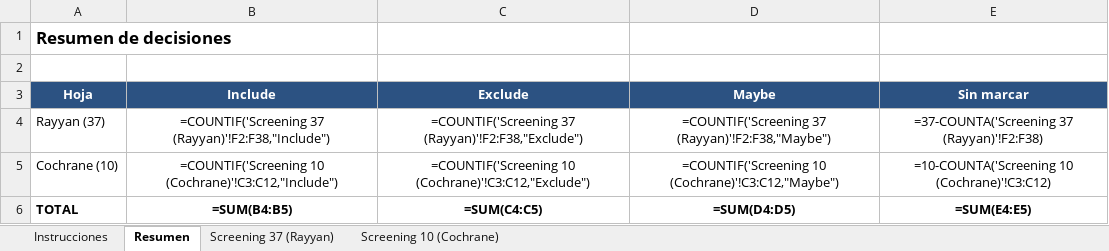
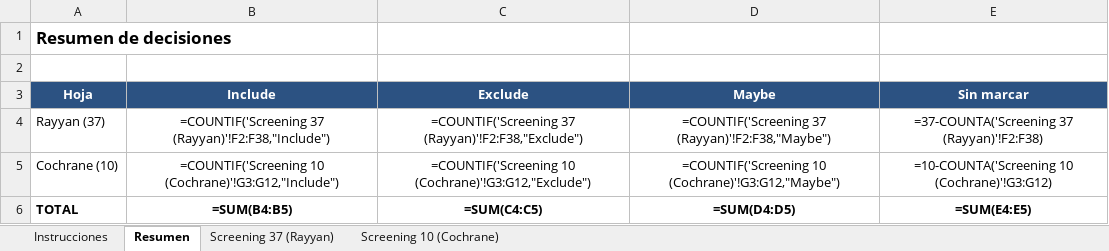
Before and after one commit to MCP-99/AO-SPINE, an Excel workbook: screening/Screening_AO_Spine.xlsx, sheet Resumen, drawn as a sheet; values as stored, in another font and other column widths than the file's, no borders; formulas without a stored value are shown as written; the diff names each change by its address in the sheet, - before the commit and + after, or states it on an @@ line.

```diff
--- a/screening/Screening_AO_Spine.xlsx (sheet Resumen)
+++ b/screening/Screening_AO_Spine.xlsx (sheet Resumen)
-B5 (Include): =COUNTIF('Screening 10 (Cochrane)'!C3:C12,"Include")
+B5 (Include): =COUNTIF('Screening 10 (Cochrane)'!G3:G12,"Include")
-C5 (Exclude): =COUNTIF('Screening 10 (Cochrane)'!C3:C12,"Exclude")
+C5 (Exclude): =COUNTIF('Screening 10 (Cochrane)'!G3:G12,"Exclude")
-D5 (Maybe): =COUNTIF('Screening 10 (Cochrane)'!C3:C12,"Maybe")
+D5 (Maybe): =COUNTIF('Screening 10 (Cochrane)'!G3:G12,"Maybe")
-E5 (Sin marcar): =10-COUNTA('Screening 10 (Cochrane)'!C3:C12)
+E5 (Sin marcar): =10-COUNTA('Screening 10 (Cochrane)'!G3:G12)
```
Also changed, not shown: sheet Screening 10 (Cochrane), sheet Instrucciones, 1 other file.
